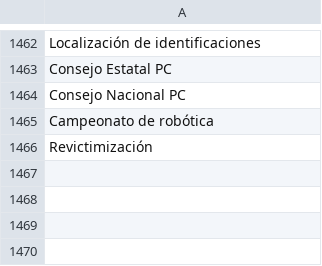
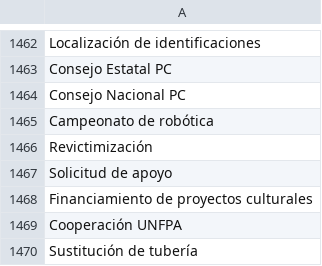
Before and after one commit to thelonious9/radio, a CSV file: Tema.csv, drawn as a sheet; only a part is shown, gaps mark what is left out.

Commit message:
añado temas

```diff
--- a/Tema.csv
+++ b/Tema.csv
@@ -1466 +1466,5 @@ Campeonato de robótica
 Revictimización
+Solicitud de apoyo
+Financiamiento de proyectos culturales
+Cooperación UNFPA
+Sustitución de tubería
```
